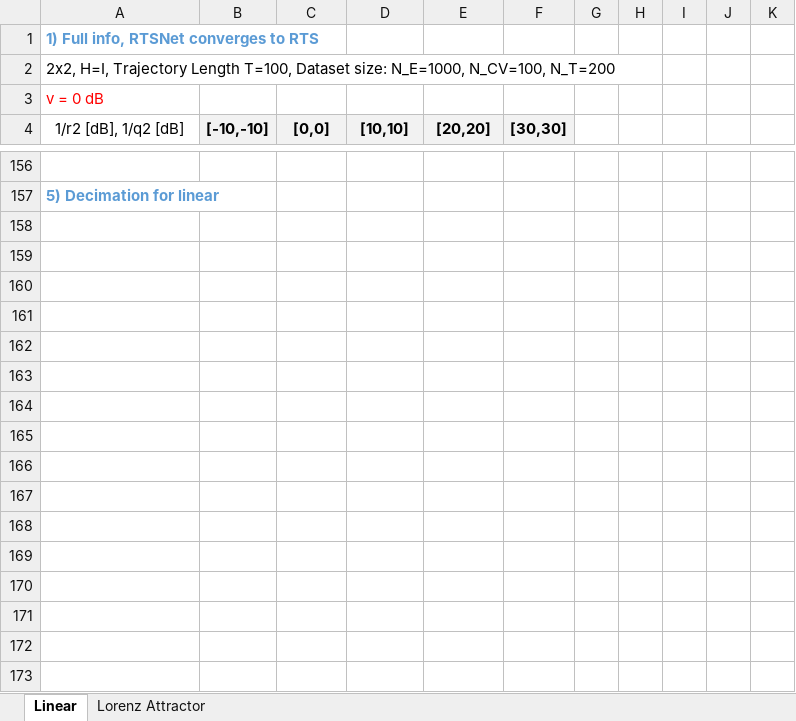
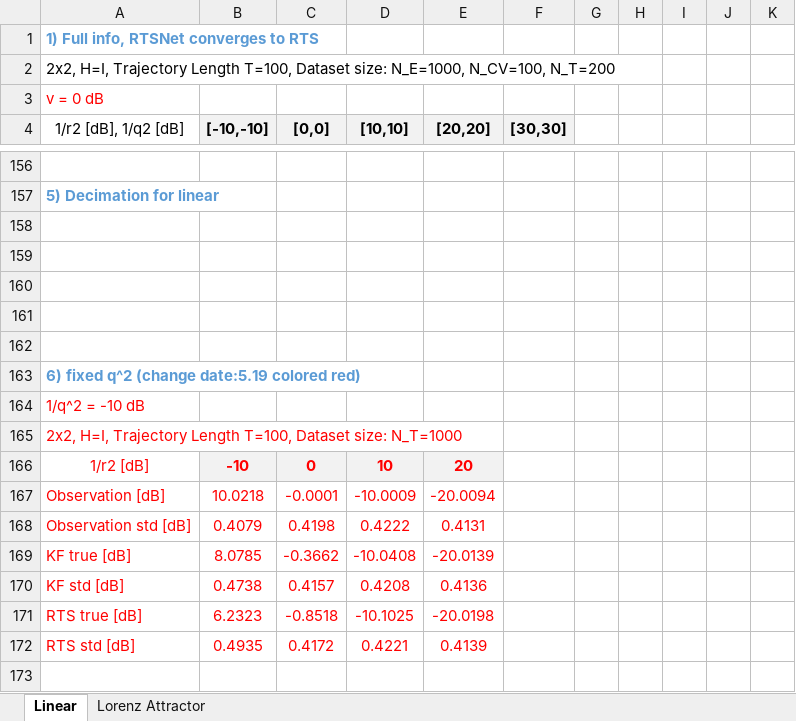
Before and after one commit to KalmanNet/RTSNet_TSP, an Excel workbook: results.xlsx, sheet Linear, drawn as a sheet; only a part is shown, gaps mark what is left out; values as stored, in another font and other column widths than the file's, no borders; the diff covers the shown part only; the diff names each change by its address in the sheet, - before the commit and + after, or states it on an @@ line.

Commit message:
update simulation results

```diff
--- a/results.xlsx (sheet Linear)
+++ b/results.xlsx (sheet Linear)
+row 158: (empty)
+row 159: (empty)
+row 160: (empty)
+row 161: (empty)
+row 162: (empty)
+row 163: 6) fixed q^2 (change date:5.19 colored red)
+row 164: 1/q^2 = -10 dB
+row 165: 2x2, H=I, Trajectory Length T=100, Dataset size: N_T=1000
+row 166: 1/r2 [dB] | -10 | 0 | 10 | 20
+row 167: Observation [dB] | 10.0218 | -0.0001 | -10.0009 | -20.0094
+row 168: Observation std [dB] | 0.4079 | 0.4198 | 0.4222 | 0.4131
+row 169: KF true [dB] | 8.0785 | -0.3662 | -10.0408 | -20.0139
+row 170: KF std [dB] | 0.4738 | 0.4157 | 0.4208 | 0.4136
+row 171: RTS true [dB] | 6.2323 | -0.8518 | -10.1025 | -20.0198
+row 172: RTS std [dB] | 0.4935 | 0.4172 | 0.4221 | 0.4139
+row 173: (empty)
```
Also changed, not shown: 16 added rows, 7 removed rows, 21 edited cells and cell formats elsewhere in this sheet, sheet Lorenz Attractor, 13 other files.
